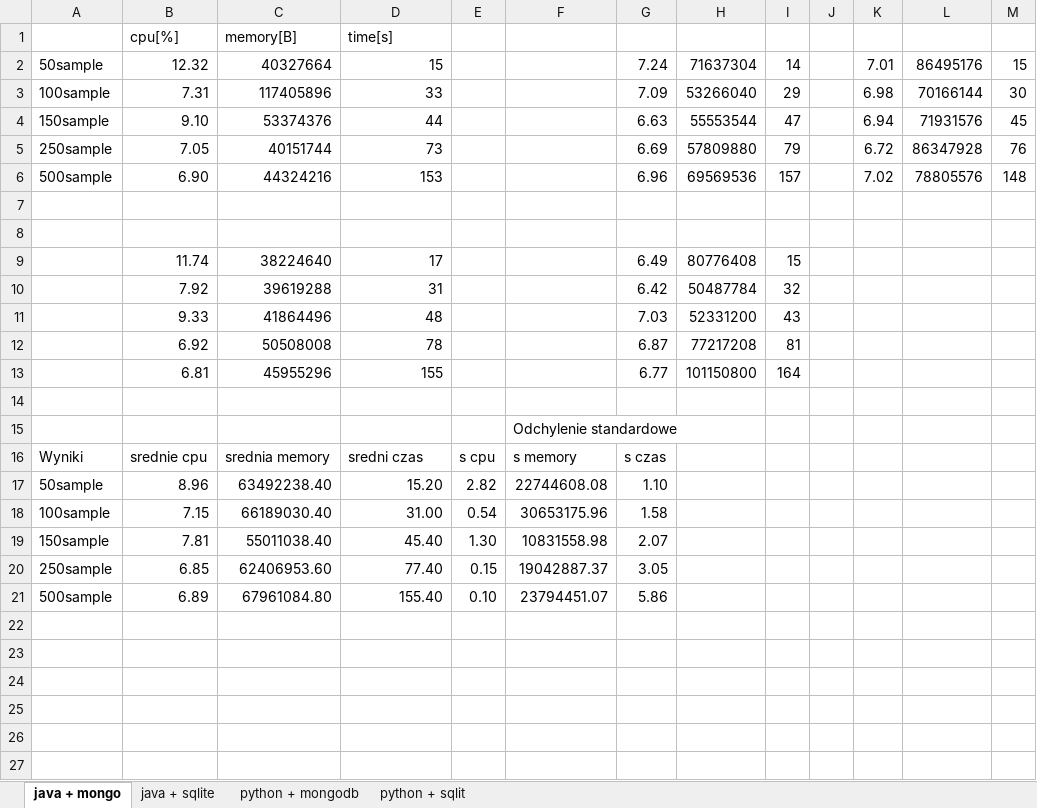
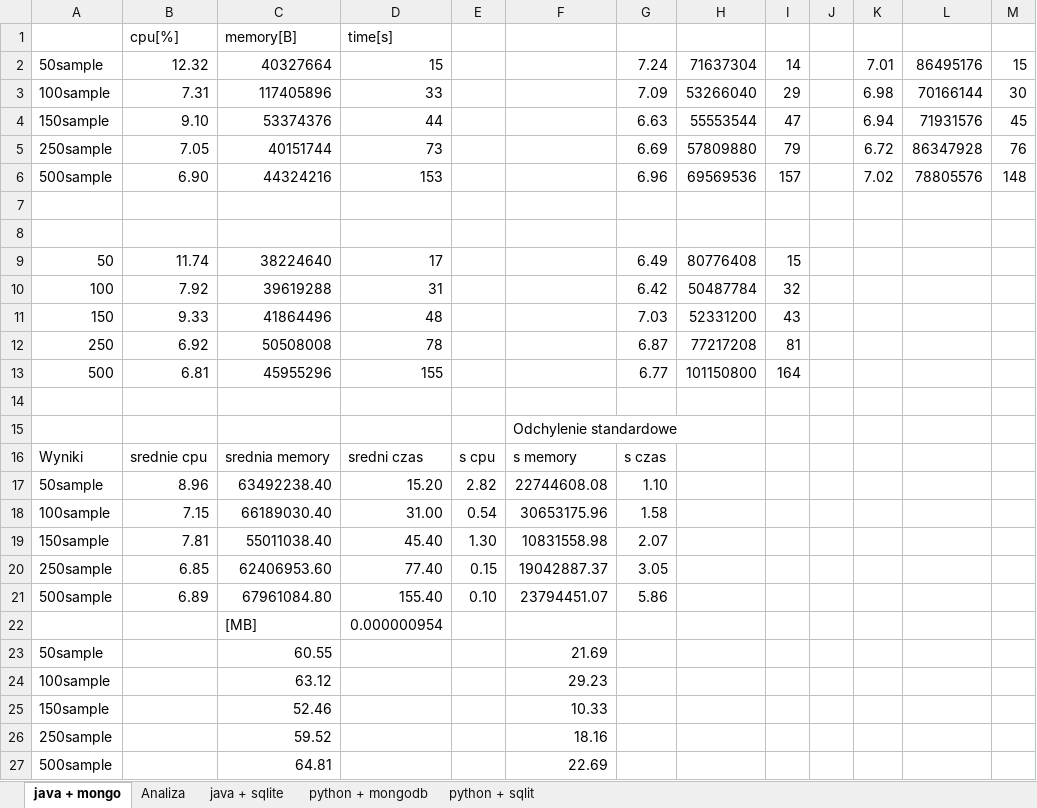
Before and after one commit to zurczi/oesk_project, an Excel workbook: wyniki.xlsx, sheet java + mongo, drawn as a sheet; values as stored, in another font and other column widths than the file's, no borders; charts and pictures not drawn; the diff names each change by its address in the sheet, - before the commit and + after, or states it on an @@ line.

```diff
--- a/wyniki.xlsx (sheet java + mongo)
+++ b/wyniki.xlsx (sheet java + mongo)
+sheet tab: Analiza
-A9: (empty)
+A9: 50
-A10: (empty)
+A10: 100
-A11: (empty)
+A11: 150
-A12: (empty)
+A12: 250
-A13: (empty)
+A13: 500
+row 22:  |  | [MB] | 0.000000954
+row 23: 50sample |  | 60.55 |  |  | 21.69
+row 24: 100sample |  | 63.12 |  |  | 29.23
+row 25: 150sample |  | 52.46 |  |  | 10.33
+row 26: 250sample |  | 59.52 |  |  | 18.16
+row 27: 500sample |  | 64.81 |  |  | 22.69
```
Also changed, not shown: sheet java + sqlite, sheet python + sqlit, sheet python + mongodb, charts or pictures.
